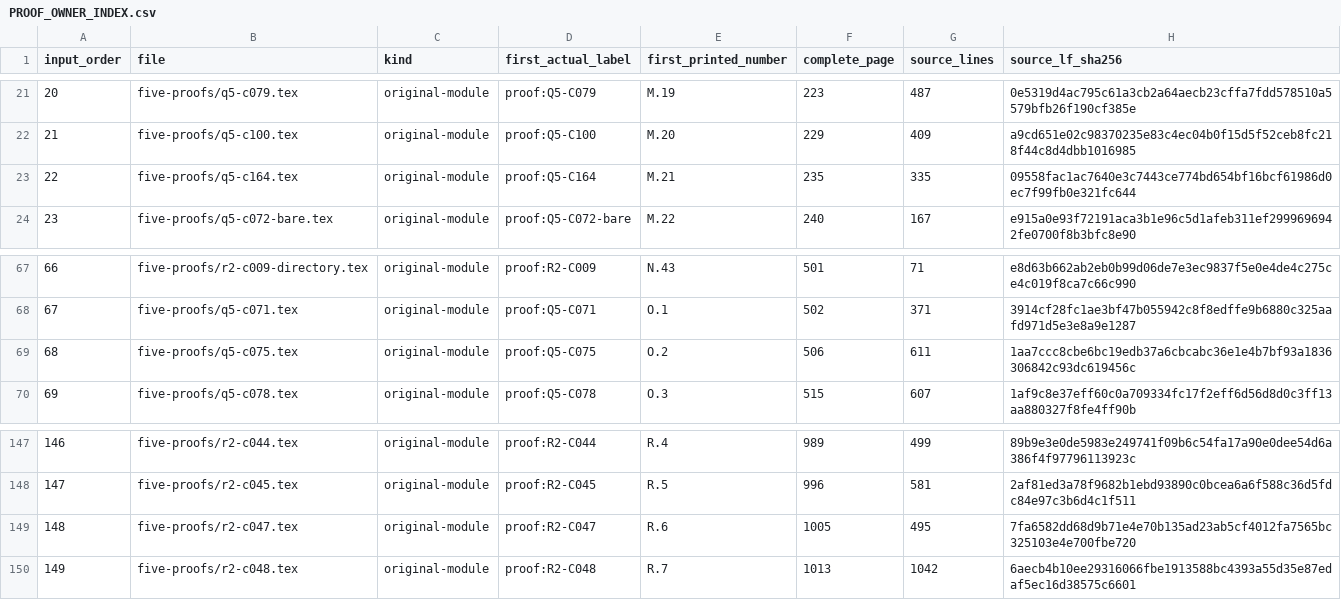
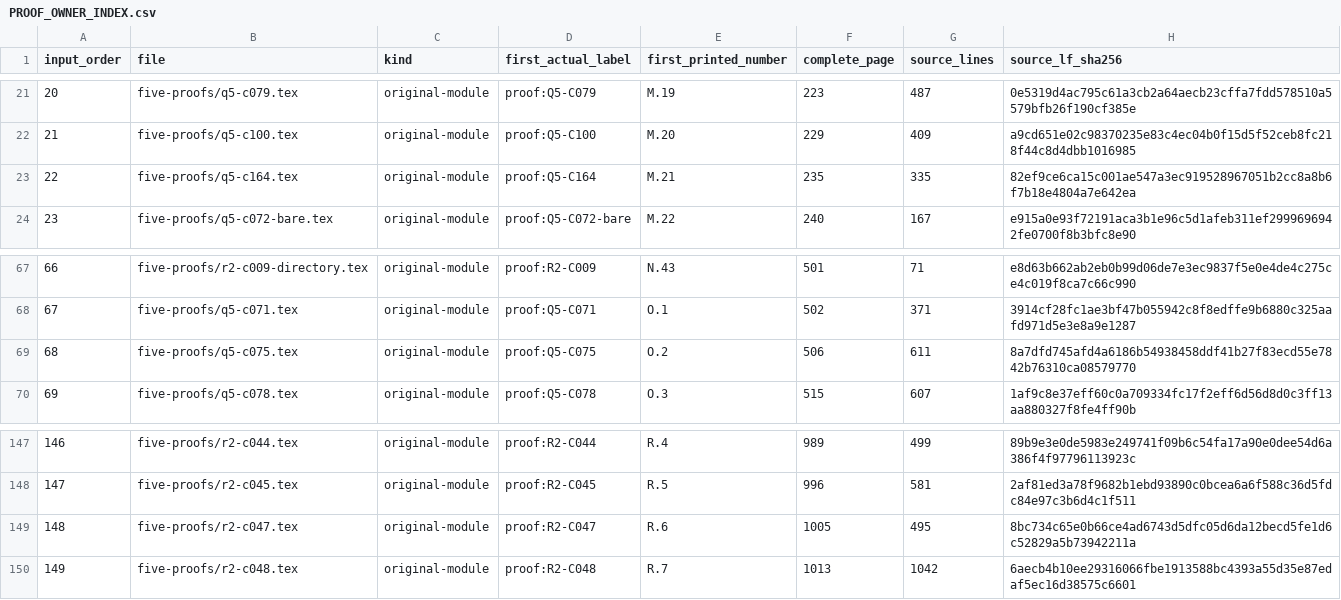
Before and after one commit to E123456829/tournament-anti-sidorenko-five-branch-trees-v2, a CSV file: indexes/PROOF_OWNER_INDEX.csv, drawn as a sheet; only a part is shown, gaps mark what is left out.

```diff
--- a/indexes/PROOF_OWNER_INDEX.csv
+++ b/indexes/PROOF_OWNER_INDEX.csv
@@ -22,3 +22,3 @@ input_order,file,kind,first_actual_label,first_printed_number,complete_page,sour
 21,five-proofs/q5-c100.tex,original-module,proof:Q5-C100,M.20,229,409,a9cd651e02c98370235e83c4ec04b0f15d5f52ceb8fc218f44c8d4dbb1016985
-22,five-proofs/q5-c164.tex,original-module,proof:Q5-C164,M.21,235,335,09558fac1ac7640e3c7443ce774bd654bf16bcf61986d0ec7f99fb0e321fc644
+22,five-proofs/q5-c164.tex,original-module,proof:Q5-C164,M.21,235,335,82ef9ce6ca15c001ae547a3ec919528967051b2cc8a8b6f7b18e4804a7e642ea
 23,five-proofs/q5-c072-bare.tex,original-module,proof:Q5-C072-bare,M.22,240,167,e915a0e93f72191aca3b1e96c5d1afeb311ef2999696942fe0700f8b3bfc8e90
@@ -68,3 +68,3 @@ input_order,file,kind,first_actual_label,first_printed_number,complete_page,sour
 67,five-proofs/q5-c071.tex,original-module,proof:Q5-C071,O.1,502,371,3914cf28fc1ae3bf47b055942c8f8edffe9b6880c325aafd971d5e3e8a9e1287
-68,five-proofs/q5-c075.tex,original-module,proof:Q5-C075,O.2,506,611,1aa7ccc8cbe6bc19edb37a6cbcabc36e1e4b7bf93a1836306842c93dc619456c
+68,five-proofs/q5-c075.tex,original-module,proof:Q5-C075,O.2,506,611,8a7dfd745afd4a6186b54938458ddf41b27f83ecd55e7842b76310ca08579770
 69,five-proofs/q5-c078.tex,original-module,proof:Q5-C078,O.3,515,607,1af9c8e37eff60c0a709334fc17f2eff6d56d8d0c3ff13aa880327f8fe4ff90b
@@ -148,3 +148,3 @@ input_order,file,kind,first_actual_label,first_printed_number,complete_page,sour
 147,five-proofs/r2-c045.tex,original-module,proof:R2-C045,R.5,996,581,2af81ed3a78f9682b1ebd93890c0bcea6a6f588c36d5fdc84e97c3b6d4c1f511
-148,five-proofs/r2-c047.tex,original-module,proof:R2-C047,R.6,1005,495,7fa6582dd68d9b71e4e70b135ad23ab5cf4012fa7565bc325103e4e700fbe720
+148,five-proofs/r2-c047.tex,original-module,proof:R2-C047,R.6,1005,495,8bc734c65e0b66ce4ad6743d5dfc05d6da12becd5fe1d6c52829a5b73942211a
 149,five-proofs/r2-c048.tex,original-module,proof:R2-C048,R.7,1013,1042,6aecb4b10ee29316066fbe1913588bc4393a55d35e87edaf5ec16d38575c6601
```
Also changed, not shown: 16 other files.
